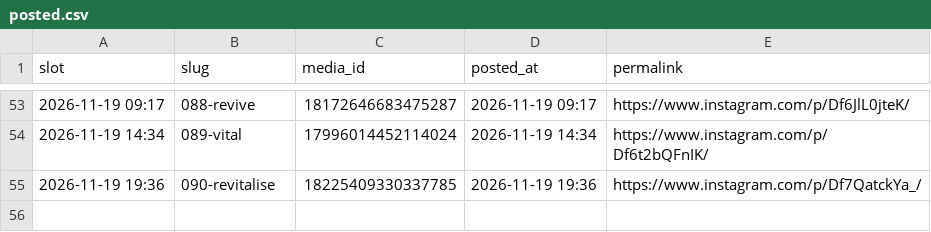
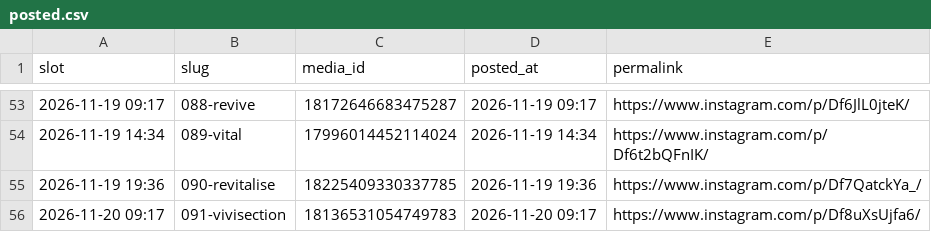
Before and after one commit to martinraja619/carousel-scheduler, a CSV file: posted.csv, drawn as a sheet; only a part is shown, gaps mark what is left out.

```diff
--- a/posted.csv
+++ b/posted.csv
@@ -55 +55,2 @@ slot,slug,media_id,posted_at,permalink
 2026-11-19 19:36,090-revitalise,18225409330337785,2026-11-19 19:36,https://www.instagram.com/p/Df7QatckYa_/
+2026-11-20 09:17,091-vivisection,18136531054749783,2026-11-20 09:17,https://www.instagram.com/p/Df8uXsUjfa6/
```
